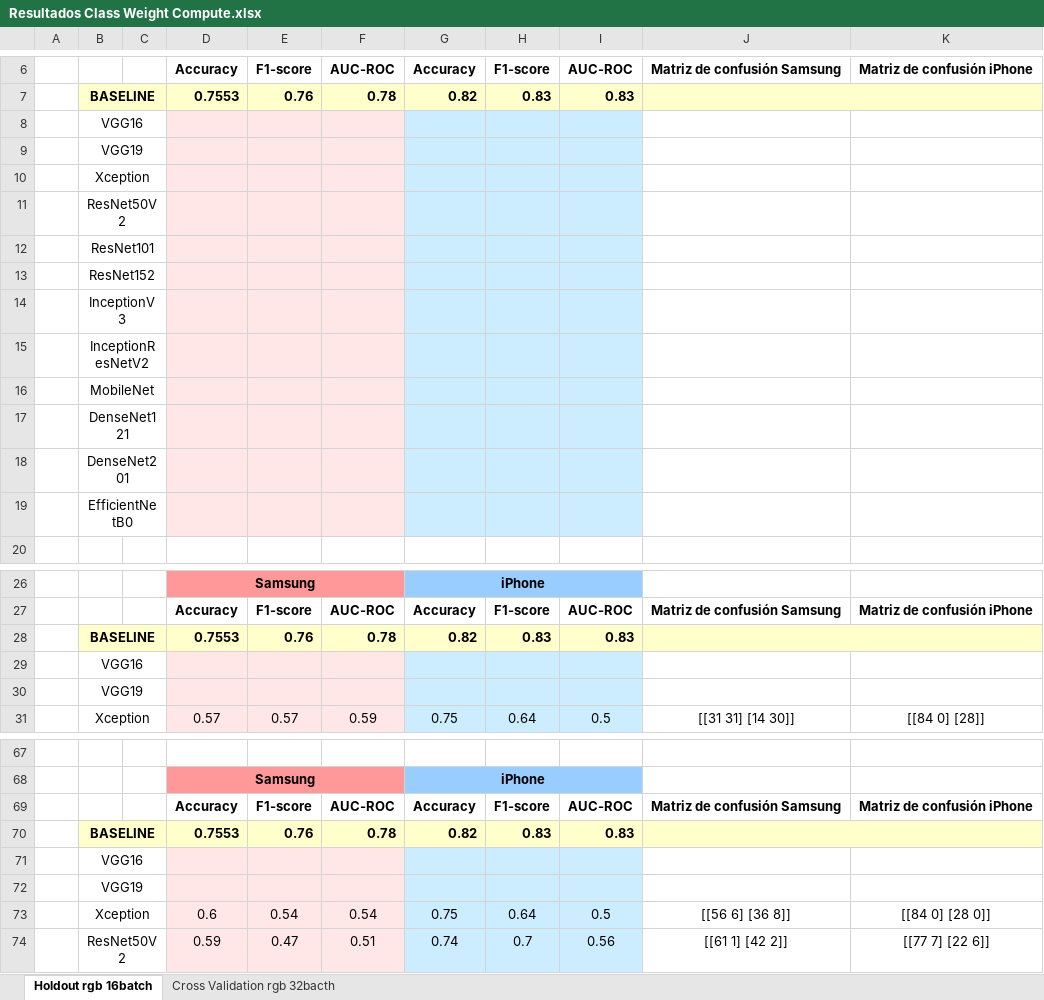
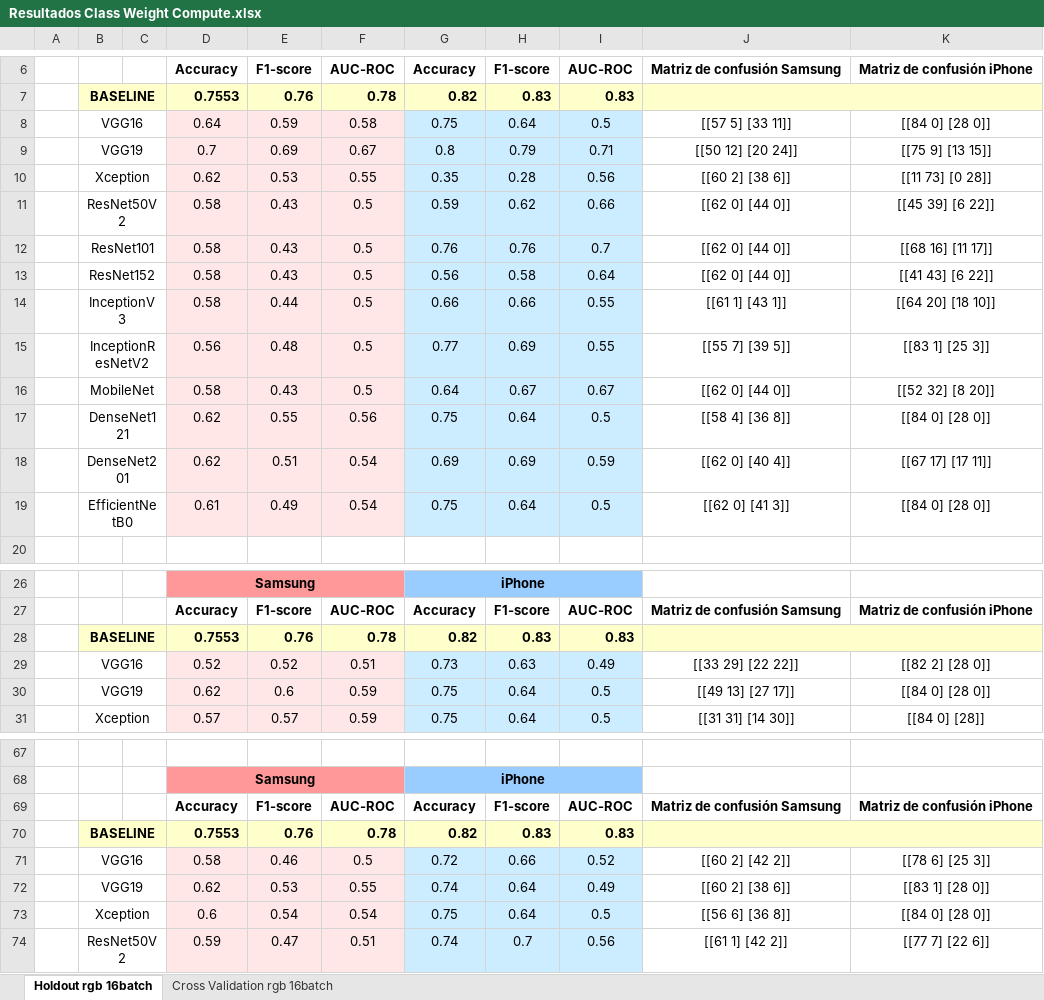
Before and after one commit to NuriaVP/Transfer-Learning-EDM, an Excel workbook: Resultados/Class Weight Compute/Resultados Class Weight Compute.xlsx, sheet Holdout rgb 16batch, drawn as a sheet; only a part is shown, gaps mark what is left out; values as stored, in another font and other column widths than the file's, no borders; removed rows and columns are numbered as before the commit, all else as after; the diff covers the shown part only; the diff names each change by its address in the sheet, - before the commit and + after, or states it on an @@ line.

Commit message:
Resultados Class Weight Compute y mejoras codigo (Issue #59)
En este commit he actualizado los scripts de ejecución en Scayle. Y he adjuntado los resultados de las pruebas realizadas con class weight compute, tanto en la técnica de holdout como de cross validation.

```diff
--- a/Resultados/Class Weight Compute/Resultados Class Weight Compute.xlsx (sheet Holdout rgb 16batch)
+++ b/Resultados/Class Weight Compute/Resultados Class Weight Compute.xlsx (sheet Holdout rgb 16batch)
-sheet tab: Cross Validation rgb 32bacth
+sheet tab: Cross Validation rgb 16batch
-row 8:  | VGG16
-row 9:  | VGG19
-row 10:  | Xception
-row 11:  | ResNet50V2
-row 12:  | ResNet101
-row 13:  | ResNet152
-row 14:  | InceptionV3
-row 15:  | InceptionResNetV2
-row 16:  | MobileNet
-row 17:  | DenseNet121
-row 18:  | DenseNet201
-row 19:  | EfficientNetB0
+row 8:  | VGG16 |  | 0.64 | 0.59 | 0.58 | 0.75 | 0.64 | 0.5 | [[57 5] [33 11]] | [[84 0] [28 0]]
+row 9:  | VGG19 |  | 0.7 | 0.69 | 0.67 | 0.8 | 0.79 | 0.71 | [[50 12] [20 24]] | [[75 9] [13 15]]
+row 10:  | Xception |  | 0.62 | 0.53 | 0.55 | 0.35 | 0.28 | 0.56 | [[60 2] [38 6]] | [[11 73] [0 28]]
+row 11:  | ResNet50V2 |  | 0.58 | 0.43 | 0.5 | 0.59 | 0.62 | 0.66 | [[62 0] [44 0]] | [[45 39] [6 22]]
+row 12:  | ResNet101 |  | 0.58 | 0.43 | 0.5 | 0.76 | 0.76 | 0.7 | [[62 0] [44 0]] | [[68 16] [11 17]]
+row 13:  | ResNet152 |  | 0.58 | 0.43 | 0.5 | 0.56 | 0.58 | 0.64 | [[62 0] [44 0]] | [[41 43] [6 22]]
+row 14:  | InceptionV3 |  | 0.58 | 0.44 | 0.5 | 0.66 | 0.66 | 0.55 | [[61 1] [43 1]] | [[64 20] [18 10]]
+row 15:  | InceptionResNetV2 |  | 0.56 | 0.48 | 0.5 | 0.77 | 0.69 | 0.55 | [[55 7] [39 5]] | [[83 1] [25 3]]
+row 16:  | MobileNet |  | 0.58 | 0.43 | 0.5 | 0.64 | 0.67 | 0.67 | [[62 0] [44 0]] | [[52 32] [8 20]]
+row 17:  | DenseNet121 |  | 0.62 | 0.55 | 0.56 | 0.75 | 0.64 | 0.5 | [[58 4] [36 8]] | [[84 0] [28 0]]
+row 18:  | DenseNet201 |  | 0.62 | 0.51 | 0.54 | 0.69 | 0.69 | 0.59 | [[62 0] [40 4]] | [[67 17] [17 11]]
+row 19:  | EfficientNetB0 |  | 0.61 | 0.49 | 0.54 | 0.75 | 0.64 | 0.5 | [[62 0] [41 3]] | [[84 0] [28 0]]
-row 29:  | VGG16
-row 30:  | VGG19
+row 29:  | VGG16 |  | 0.52 | 0.52 | 0.51 | 0.73 | 0.63 | 0.49 | [[33 29] [22 22]] | [[82 2] [28 0]]
+row 30:  | VGG19 |  | 0.62 | 0.6 | 0.59 | 0.75 | 0.64 | 0.5 | [[49 13] [27 17]] | [[84 0] [28 0]]
-row 71:  | VGG16
-row 72:  | VGG19
+row 71:  | VGG16 |  | 0.58 | 0.46 | 0.5 | 0.72 | 0.66 | 0.52 | [[60 2] [42 2]] | [[78 6] [25 3]]
+row 72:  | VGG19 |  | 0.62 | 0.53 | 0.55 | 0.74 | 0.64 | 0.49 | [[60 2] [38 6]] | [[83 1] [28 0]]
```
Also changed, not shown: 12 added rows and 12 removed rows elsewhere in this sheet, sheet Cross Validation rgb 16batch, 54 other files.
